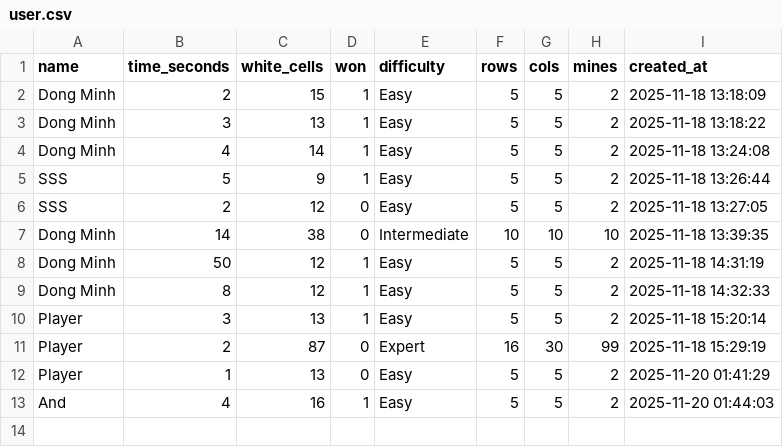
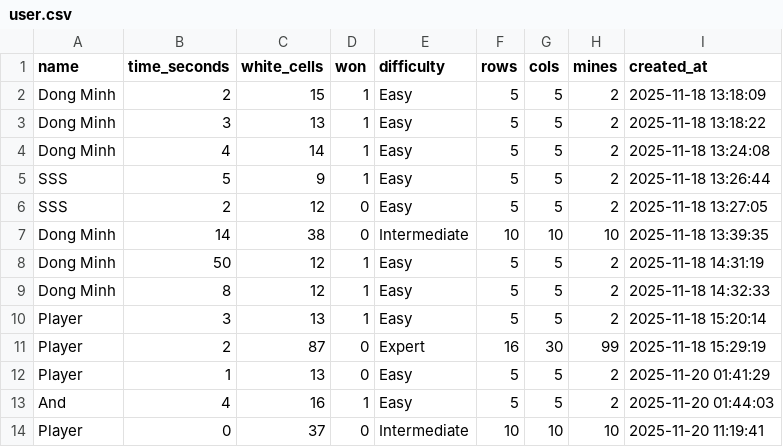
Before and after one commit to Dongminh1997/minesweeper, a CSV file: user.csv, drawn as a sheet; the diff names each change by its address in the sheet, - before the commit and + after, or states it on an @@ line.

Commit message:
Adjust sidebar width for macOS in GUI
Set the sidebar width to 280 on macOS and 260 on other platforms for better UI consistency. Also updated user.csv with a new game record.

```diff
--- a/user.csv
+++ b/user.csv
+row 14: Player | 0 | 37 | 0 | Intermediate | 10 | 10 | 10 | 2025-11-20 11:19:41
```
Also changed, not shown: 1 other file.
